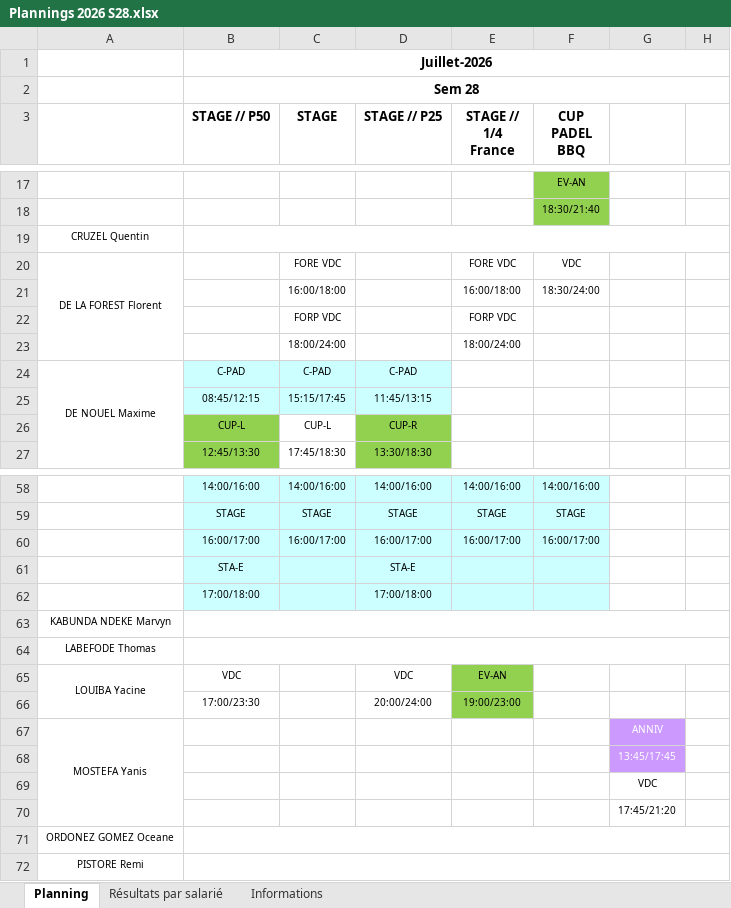
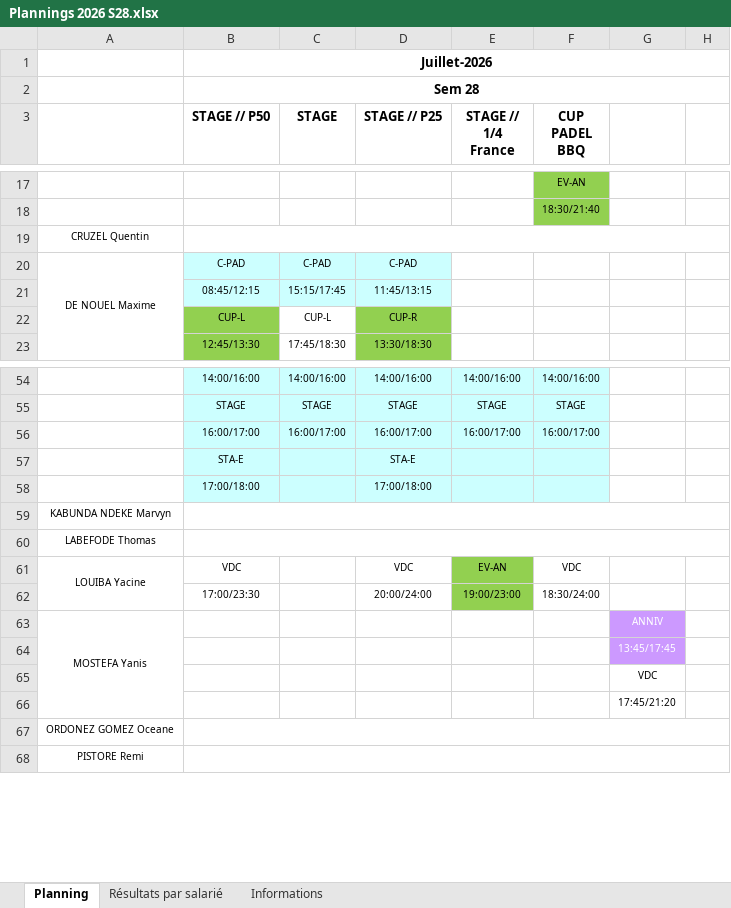
Before and after one commit to OhLaPey/planning-urbansoccer, an Excel workbook: Plannings 2026 S28.xlsx, sheet Planning, drawn as a sheet; only a part is shown, gaps mark what is left out; values as stored, in another font and other column widths than the file's, no borders; charts and pictures not drawn; removed rows and columns are numbered as before the commit, all else as after; the diff names each change by its address in the sheet, - before the commit and + after, or states it on an @@ line.

Commit message:
Sync planning SharePoint : S28

```diff
--- a/Plannings 2026 S28.xlsx (sheet Planning)
+++ b/Plannings 2026 S28.xlsx (sheet Planning)
-row 20: DE LA FOREST Florent |  | FORE VDC |  | FORE VDC | VDC
-row 21:  |  | 16:00/18:00 |  | 16:00/18:00 | 18:30/24:00
-row 22:  |  | FORP VDC |  | FORP VDC
-row 23:  |  | 18:00/24:00 |  | 18:00/24:00
-F61 (CUP PADEL BBQ): (empty)
+F61 (CUP PADEL BBQ): VDC
-F62 (CUP PADEL BBQ): (empty)
+F62 (CUP PADEL BBQ): 18:30/24:00
```
Also changed, not shown: charts or pictures.
